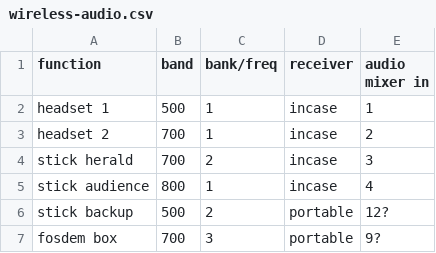
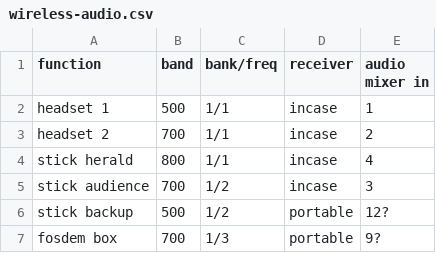
Before and after one commit to OpenFest/openfest, a CSV file: 2021/wireless-audio.csv, drawn as a sheet.

Commit message:
Correction for better readability

```diff
--- a/2021/wireless-audio.csv
+++ b/2021/wireless-audio.csv
@@ -1,7 +1,7 @@
 "function","band","bank/freq","receiver","audio mixer in"
-"headset 1",500,1,"incase",1
-"headset 2",700,1,"incase",2
-"stick herald",700,2,"incase",3
-"stick audience",800,1,"incase",4
-"stick backup",500,2,"portable","12?"
-"fosdem box",700,3,"portable","9?"
+"headset 1",500,1/1,"incase",1
+"headset 2",700,1/1,"incase",2
+"stick herald",800,1/1,"incase",4
+"stick audience",700,1/2,"incase",3
+"stick backup",500,1/2,"portable","12?"
+"fosdem box",700,1/3,"portable","9?"
```
